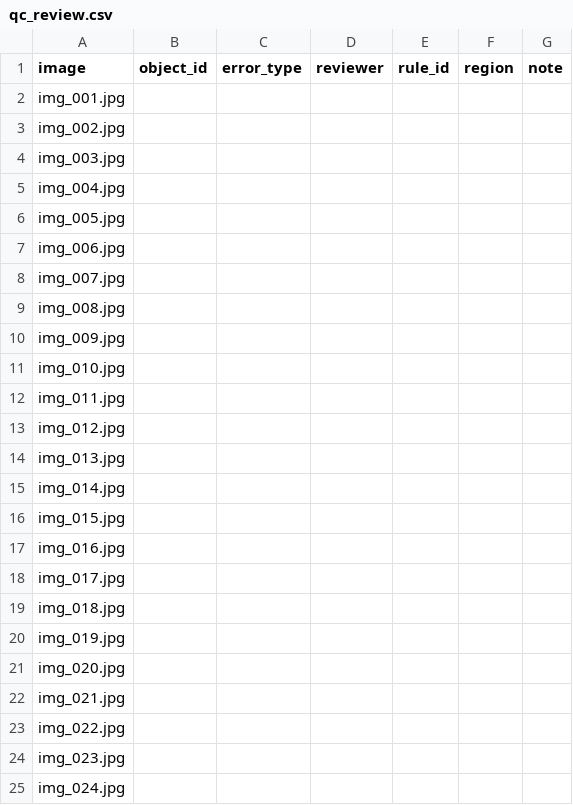
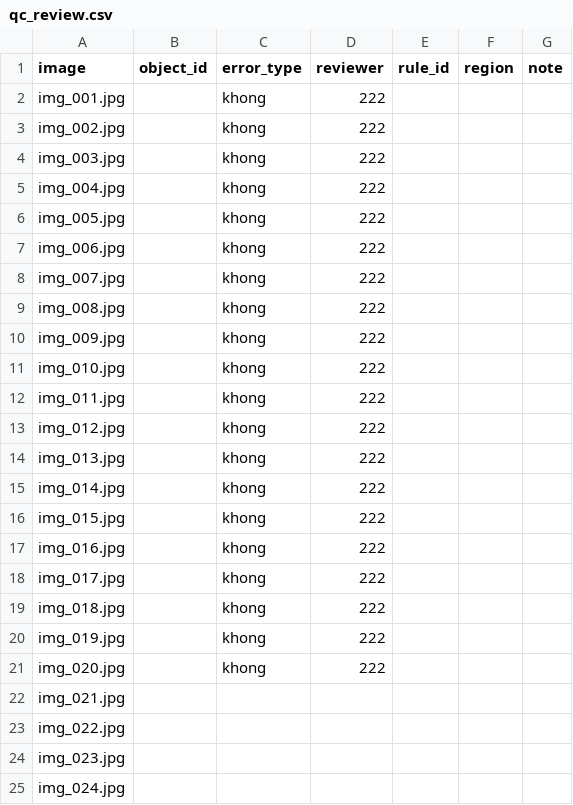
Before and after one commit to nnt7923/K5-L23-Day07-G0001-Guideline-Taxonomy-QC, a CSV file: submission/qc/reviews/round-04/qc_review.csv, drawn as a sheet; only a part is shown.

```diff
--- a/submission/qc/reviews/round-04/qc_review.csv
+++ b/submission/qc/reviews/round-04/qc_review.csv
@@ -1,22 +1,22 @@
 image,object_id,error_type,reviewer,rule_id,region,note
-img_001.jpg,,,,,,
-img_002.jpg,,,,,,
-img_003.jpg,,,,,,
-img_004.jpg,,,,,,
-img_005.jpg,,,,,,
-img_006.jpg,,,,,,
-img_007.jpg,,,,,,
-img_008.jpg,,,,,,
-img_009.jpg,,,,,,
-img_010.jpg,,,,,,
-img_011.jpg,,,,,,
-img_012.jpg,,,,,,
-img_013.jpg,,,,,,
-img_014.jpg,,,,,,
-img_015.jpg,,,,,,
-img_016.jpg,,,,,,
-img_017.jpg,,,,,,
-img_018.jpg,,,,,,
-img_019.jpg,,,,,,
-img_020.jpg,,,,,,
+img_001.jpg,,khong,222,,,
+img_002.jpg,,khong,222,,,
+img_003.jpg,,khong,222,,,
+img_004.jpg,,khong,222,,,
+img_005.jpg,,khong,222,,,
+img_006.jpg,,khong,222,,,
+img_007.jpg,,khong,222,,,
+img_008.jpg,,khong,222,,,
+img_009.jpg,,khong,222,,,
+img_010.jpg,,khong,222,,,
+img_011.jpg,,khong,222,,,
+img_012.jpg,,khong,222,,,
+img_013.jpg,,khong,222,,,
+img_014.jpg,,khong,222,,,
+img_015.jpg,,khong,222,,,
+img_016.jpg,,khong,222,,,
+img_017.jpg,,khong,222,,,
+img_018.jpg,,khong,222,,,
+img_019.jpg,,khong,222,,,
+img_020.jpg,,khong,222,,,
 img_021.jpg,,,,,,
```
